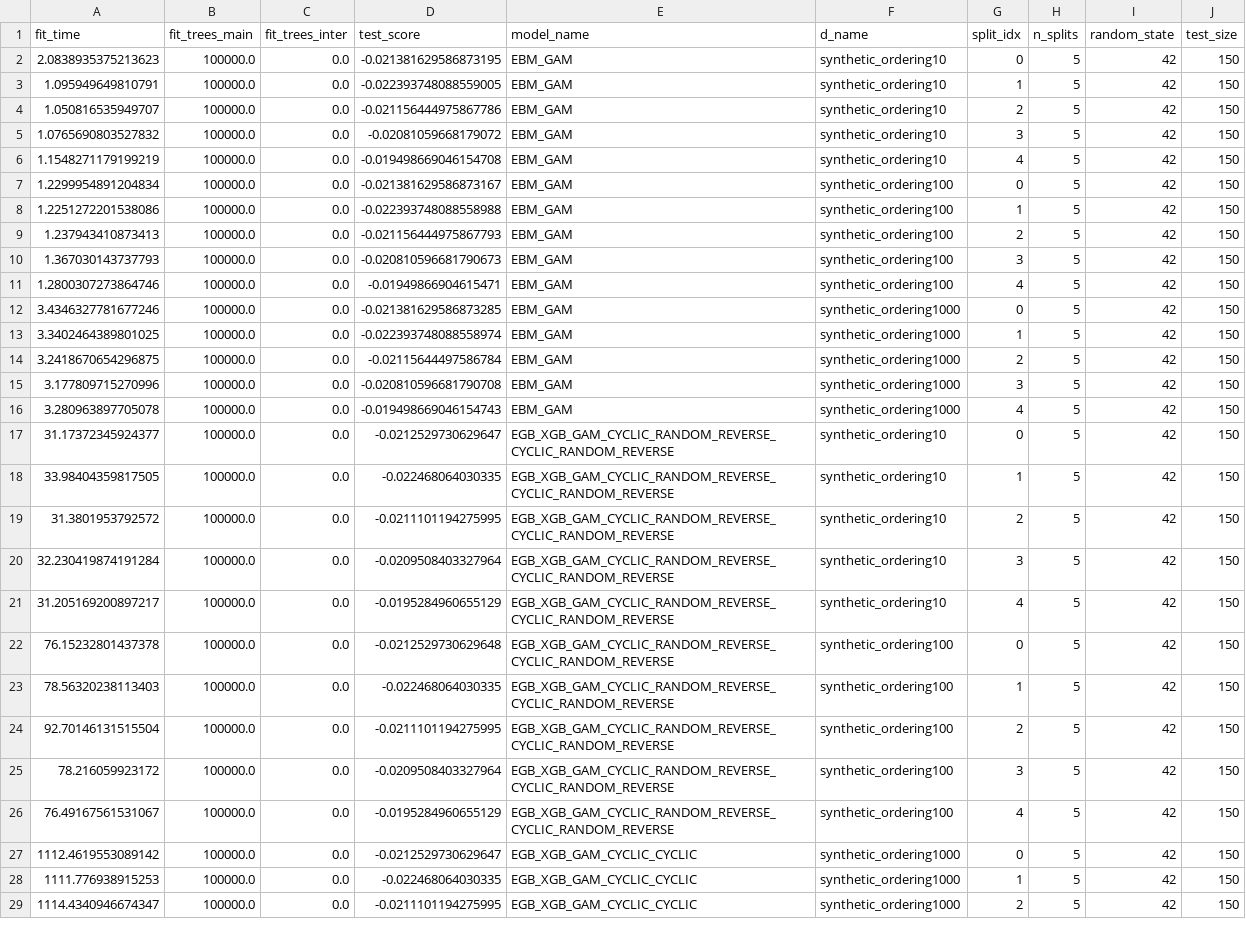
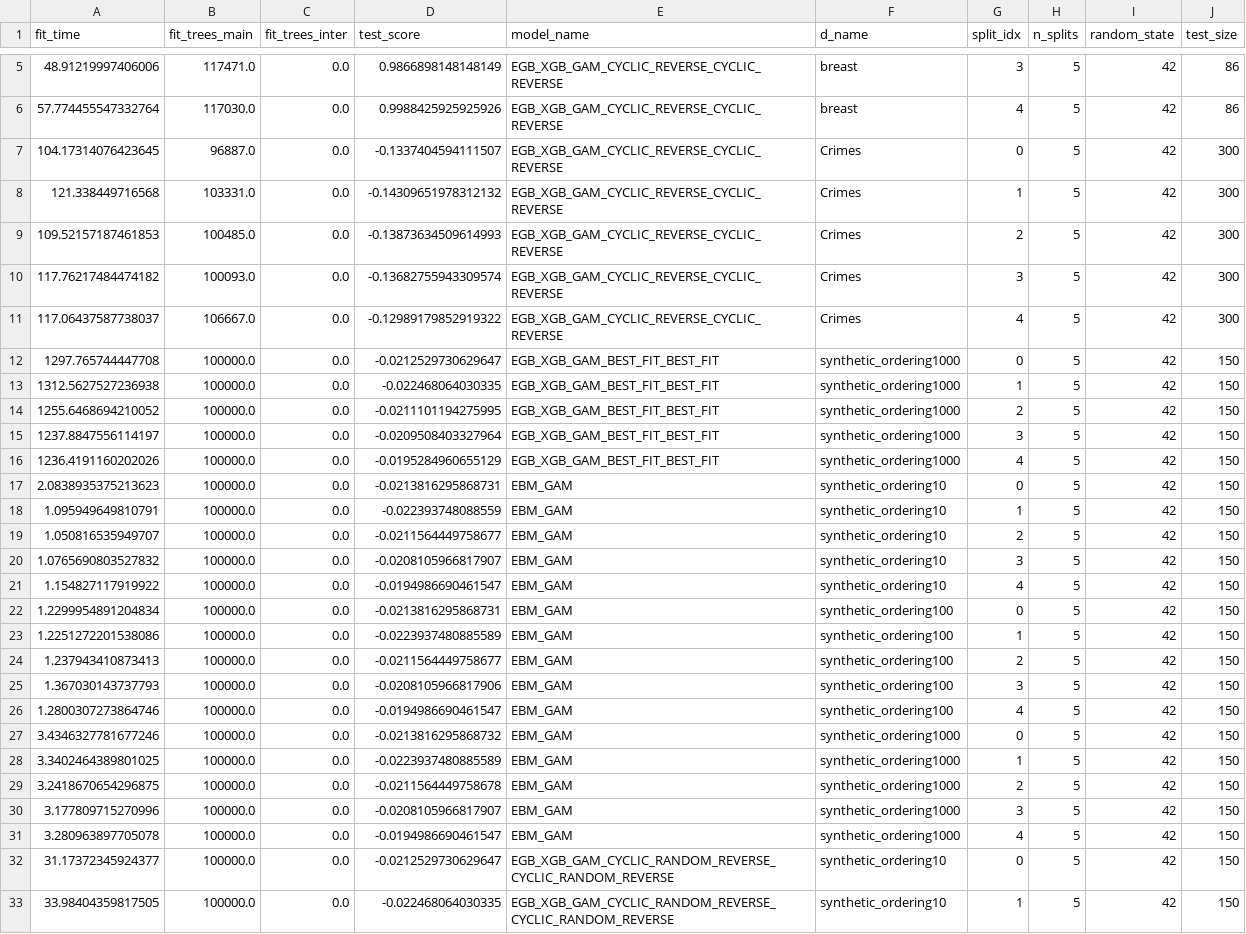
Before and after one commit to avilog/egboost, a CSV file: accuracy_results_splits.csv, drawn as a sheet; only a part is shown, gaps mark what is left out; the shorter side is filled out with more unchanged rows; the diff covers the shown part only.

```diff
--- a/accuracy_results_splits.csv
+++ b/accuracy_results_splits.csv
@@ -2,16 +5,28 @@ fit_time,fit_trees_main,fit_trees_inter,test_score,model_name,d_name,split_idx,n
-2.0838935375213623,100000.0,0.0,-0.021381629586873195,EBM_GAM,synthetic_ordering10,0,5,42,150
-1.095949649810791,100000.0,0.0,-0.022393748088559005,EBM_GAM,synthetic_ordering10,1,5,42,150
-1.050816535949707,100000.0,0.0,-0.021156444975867786,EBM_GAM,synthetic_ordering10,2,5,42,150
-1.0765690803527832,100000.0,0.0,-0.02081059668179072,EBM_GAM,synthetic_ordering10,3,5,42,150
-1.1548271179199219,100000.0,0.0,-0.019498669046154708,EBM_GAM,synthetic_ordering10,4,5,42,150
-1.2299954891204834,100000.0,0.0,-0.021381629586873167,EBM_GAM,synthetic_ordering100,0,5,42,150
-1.2251272201538086,100000.0,0.0,-0.022393748088558988,EBM_GAM,synthetic_ordering100,1,5,42,150
-1.237943410873413,100000.0,0.0,-0.021156444975867793,EBM_GAM,synthetic_ordering100,2,5,42,150
-1.367030143737793,100000.0,0.0,-0.020810596681790673,EBM_GAM,synthetic_ordering100,3,5,42,150
-1.2800307273864746,100000.0,0.0,-0.01949866904615471,EBM_GAM,synthetic_ordering100,4,5,42,150
-3.4346327781677246,100000.0,0.0,-0.021381629586873285,EBM_GAM,synthetic_ordering1000,0,5,42,150
-3.3402464389801025,100000.0,0.0,-0.022393748088558974,EBM_GAM,synthetic_ordering1000,1,5,42,150
-3.2418670654296875,100000.0,0.0,-0.02115644497586784,EBM_GAM,synthetic_ordering1000,2,5,42,150
-3.177809715270996,100000.0,0.0,-0.020810596681790708,EBM_GAM,synthetic_ordering1000,3,5,42,150
-3.280963897705078,100000.0,0.0,-0.019498669046154743,EBM_GAM,synthetic_ordering1000,4,5,42,150
+48.91219997406006,117471.0,0.0,0.9866898148148149,EGB_XGB_GAM_CYCLIC_REVERSE_CYCLIC_REVERSE,breast,3,5,42,86
+57.774455547332764,117030.0,0.0,0.9988425925925926,EGB_XGB_GAM_CYCLIC_REVERSE_CYCLIC_REVERSE,breast,4,5,42,86
+104.17314076423645,96887.0,0.0,-0.1337404594111507,EGB_XGB_GAM_CYCLIC_REVERSE_CYCLIC_REVERSE,Crimes,0,5,42,300
+121.338449716568,103331.0,0.0,-0.14309651978312132,EGB_XGB_GAM_CYCLIC_REVERSE_CYCLIC_REVERSE,Crimes,1,5,42,300
+109.52157187461853,100485.0,0.0,-0.13873634509614993,EGB_XGB_GAM_CYCLIC_REVERSE_CYCLIC_REVERSE,Crimes,2,5,42,300
+117.76217484474182,100093.0,0.0,-0.13682755943309574,EGB_XGB_GAM_CYCLIC_REVERSE_CYCLIC_REVERSE,Crimes,3,5,42,300
+117.06437587738037,106667.0,0.0,-0.12989179852919322,EGB_XGB_GAM_CYCLIC_REVERSE_CYCLIC_REVERSE,Crimes,4,5,42,300
+1297.765744447708,100000.0,0.0,-0.0212529730629647,EGB_XGB_GAM_BEST_FIT_BEST_FIT,synthetic_ordering1000,0,5,42,150
+1312.5627527236938,100000.0,0.0,-0.022468064030335,EGB_XGB_GAM_BEST_FIT_BEST_FIT,synthetic_ordering1000,1,5,42,150
+1255.6468694210052,100000.0,0.0,-0.0211101194275995,EGB_XGB_GAM_BEST_FIT_BEST_FIT,synthetic_ordering1000,2,5,42,150
+1237.8847556114197,100000.0,0.0,-0.0209508403327964,EGB_XGB_GAM_BEST_FIT_BEST_FIT,synthetic_ordering1000,3,5,42,150
+1236.4191160202026,100000.0,0.0,-0.0195284960655129,EGB_XGB_GAM_BEST_FIT_BEST_FIT,synthetic_ordering1000,4,5,42,150
+2.0838935375213623,100000.0,0.0,-0.0213816295868731,EBM_GAM,synthetic_ordering10,0,5,42,150
+1.095949649810791,100000.0,0.0,-0.022393748088559,EBM_GAM,synthetic_ordering10,1,5,42,150
+1.050816535949707,100000.0,0.0,-0.0211564449758677,EBM_GAM,synthetic_ordering10,2,5,42,150
+1.0765690803527832,100000.0,0.0,-0.0208105966817907,EBM_GAM,synthetic_ordering10,3,5,42,150
+1.154827117919922,100000.0,0.0,-0.0194986690461547,EBM_GAM,synthetic_ordering10,4,5,42,150
+1.2299954891204834,100000.0,0.0,-0.0213816295868731,EBM_GAM,synthetic_ordering100,0,5,42,150
+1.2251272201538086,100000.0,0.0,-0.0223937480885589,EBM_GAM,synthetic_ordering100,1,5,42,150
+1.237943410873413,100000.0,0.0,-0.0211564449758677,EBM_GAM,synthetic_ordering100,2,5,42,150
+1.367030143737793,100000.0,0.0,-0.0208105966817906,EBM_GAM,synthetic_ordering100,3,5,42,150
+1.2800307273864746,100000.0,0.0,-0.0194986690461547,EBM_GAM,synthetic_ordering100,4,5,42,150
+3.4346327781677246,100000.0,0.0,-0.0213816295868732,EBM_GAM,synthetic_ordering1000,0,5,42,150
+3.3402464389801025,100000.0,0.0,-0.0223937480885589,EBM_GAM,synthetic_ordering1000,1,5,42,150
+3.2418670654296875,100000.0,0.0,-0.0211564449758678,EBM_GAM,synthetic_ordering1000,2,5,42,150
+3.177809715270996,100000.0,0.0,-0.0208105966817907,EBM_GAM,synthetic_ordering1000,3,5,42,150
+3.280963897705078,100000.0,0.0,-0.0194986690461547,EBM_GAM,synthetic_ordering1000,4,5,42,150
 31.17372345924377,100000.0,0.0,-0.0212529730629647,EGB_XGB_GAM_CYCLIC_RANDOM_REVERSE_CYCLIC_RANDOM_REVERSE,synthetic_ordering10,0,5,42,150
```
Also changed, not shown: 3 added rows elsewhere in this file, accuracy_results.csv, 37 other files.
